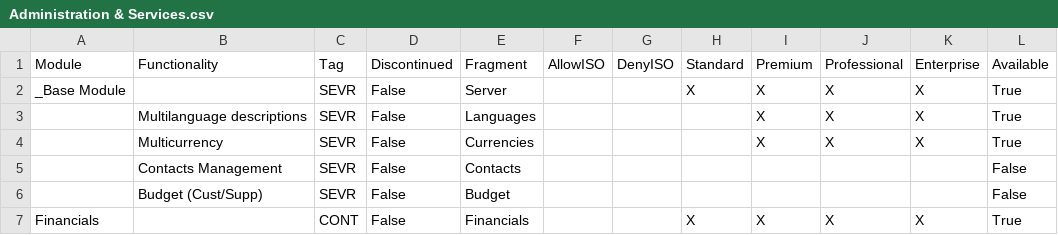
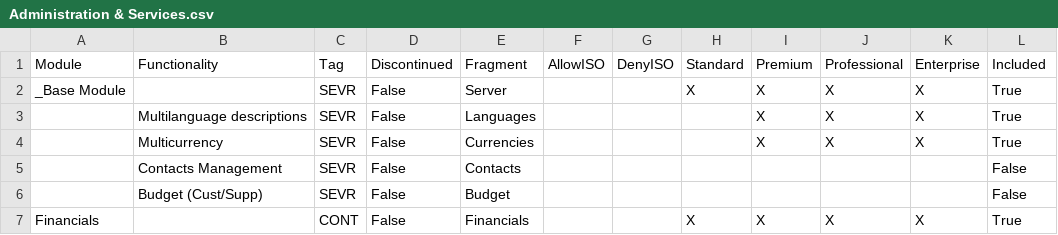
Before and after one commit to andrea-rinaldi-microarea/configurator, a CSV file: data/Administration & Services.csv, drawn as a sheet; only a part is shown.

Commit message:
Cambiato "available" in "included"

```diff
--- a/data/Administration & Services.csv
+++ b/data/Administration & Services.csv
@@ -1,2 +1,2 @@
-Module;Functionality;Tag;Discontinued;Fragment;AllowISO;DenyISO;Standard;Premium;Professional;Enterprise;Available
+Module;Functionality;Tag;Discontinued;Fragment;AllowISO;DenyISO;Standard;Premium;Professional;Enterprise;Included
 _Base Module;;SEVR;False;Server;;;X;X;X;X;True
```
Also changed, not shown: data/Assembly & Materials.csv, data/Food, Beverage & HORECA.csv, 14 other files.
